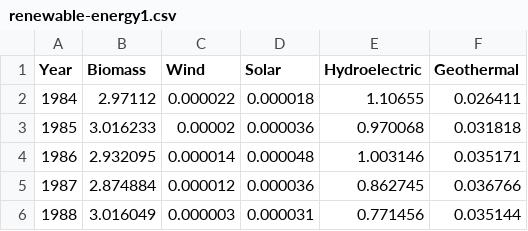
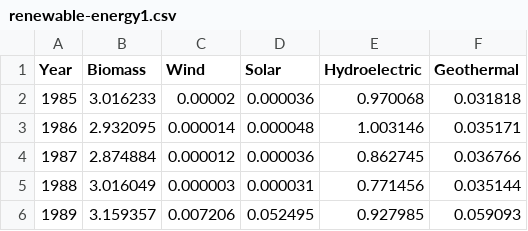
Before and after one commit to hillylew/css-graphics, a CSV file: data/renewable-energy/renewable-energy1.csv, drawn as a sheet; only a part is shown; the shorter side is filled out with more unchanged rows.

```diff
--- a/data/renewable-energy/renewable-energy1.csv
+++ b/data/renewable-energy/renewable-energy1.csv
@@ -1,3 +1,2 @@
 Year,Biomass,Wind,Solar,Hydroelectric,Geothermal
-1984,2.97112,0.000022,0.000018,1.10655,0.026411
 1985,3.016233,0.00002,0.000036,0.970068,0.031818
```
Also changed, not shown: 10 other files.
